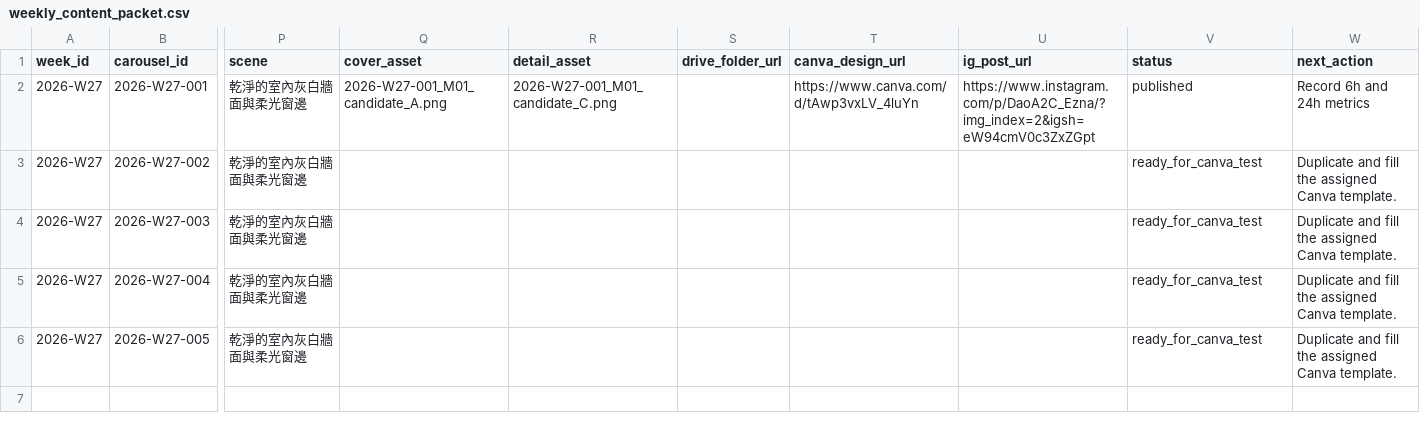
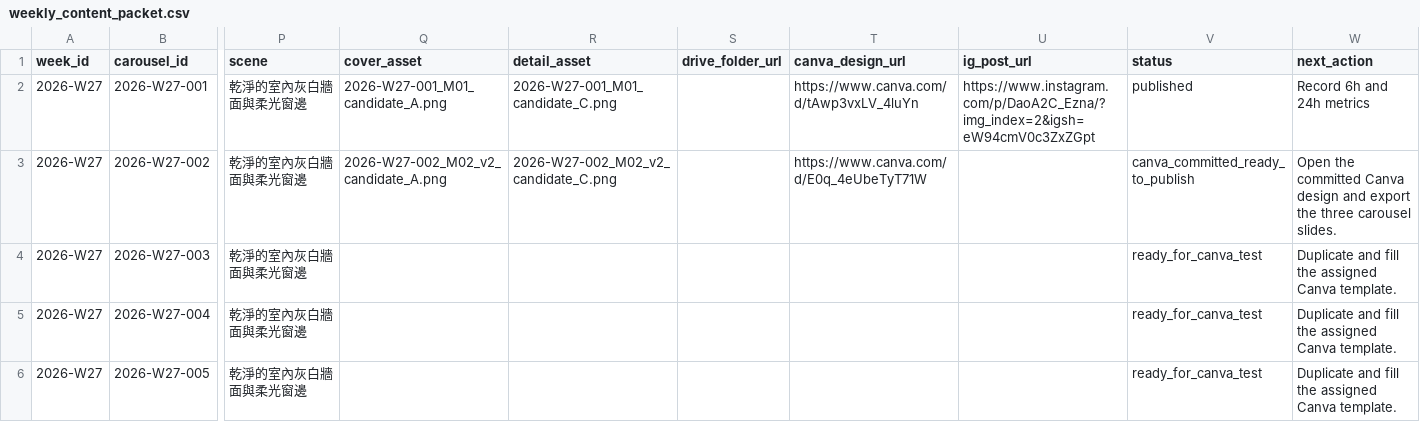
Before and after one commit to fcsh1526/codex-fittingrooom, a CSV file: 10_automation/runs/2026-W27/weekly_content_packet.csv, drawn as a sheet; only a part is shown, gaps mark what is left out; the diff names each change by its address in the sheet, - before the commit and + after, or states it on an @@ line.

Commit message:
Record W27 M02 Canva commit

```diff
--- a/10_automation/runs/2026-W27/weekly_content_packet.csv
+++ b/10_automation/runs/2026-W27/weekly_content_packet.csv
-Q3 (cover_asset): (empty)
+Q3 (cover_asset): 2026-W27-002_M02_v2_candidate_A.png
-R3 (detail_asset): (empty)
+R3 (detail_asset): 2026-W27-002_M02_v2_candidate_C.png
-T3 (canva_design_url): (empty)
+T3 (canva_design_url): https://www.canva.com/d/E0q_4eUbeTyT71W
-V3 (status): ready_for_canva_test
+V3 (status): canva_committed_ready_to_publish
-W3 (next_action): Duplicate and fill the assigned Canva template.
+W3 (next_action): Open the committed Canva design and export the three carousel slides.
```
Also changed, not shown: 10_automation/PUBLISH_QUEUE.csv, 10_automation/runs/2026-W27/daily_queue.csv, 9 other files.
